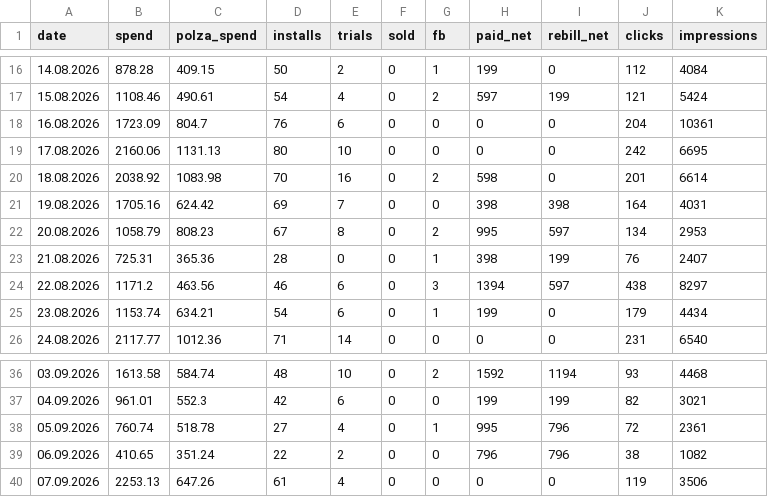
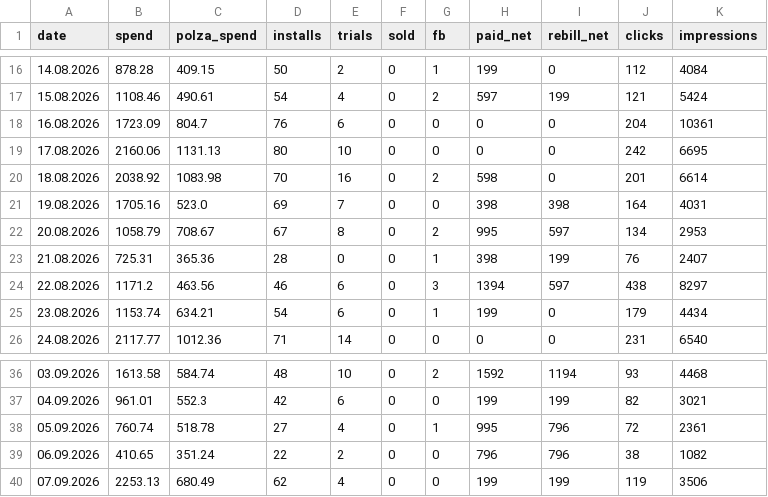
Before and after one commit to lusnikovvaceslav9-oss/elixir-dashboard, a CSV file: data/colorstylist-daily.csv, drawn as a sheet; only a part is shown, gaps mark what is left out.

Commit message:
chore: auto-update ColorStylist feed data

```diff
--- a/data/colorstylist-daily.csv
+++ b/data/colorstylist-daily.csv
@@ -20,4 +20,4 @@ date,spend,polza_spend,installs,trials,sold,fb,paid_net,rebill_net,clicks,impres
 18.08.2026,2038.92,1083.98,70,16,0,2,598,0,201,6614
-19.08.2026,1705.16,624.42,69,7,0,0,398,398,164,4031
-20.08.2026,1058.79,808.23,67,8,0,2,995,597,134,2953
+19.08.2026,1705.16,523.0,69,7,0,0,398,398,164,4031
+20.08.2026,1058.79,708.67,67,8,0,2,995,597,134,2953
 21.08.2026,725.31,365.36,28,0,0,1,398,199,76,2407
@@ -39,2 +39,2 @@ date,spend,polza_spend,installs,trials,sold,fb,paid_net,rebill_net,clicks,impres
 06.09.2026,410.65,351.24,22,2,0,0,796,796,38,1082
-07.09.2026,2253.13,647.26,61,4,0,0,0,0,119,3506
+07.09.2026,2253.13,680.49,62,4,0,0,199,199,119,3506
```
Also changed, not shown: 3 other files.
